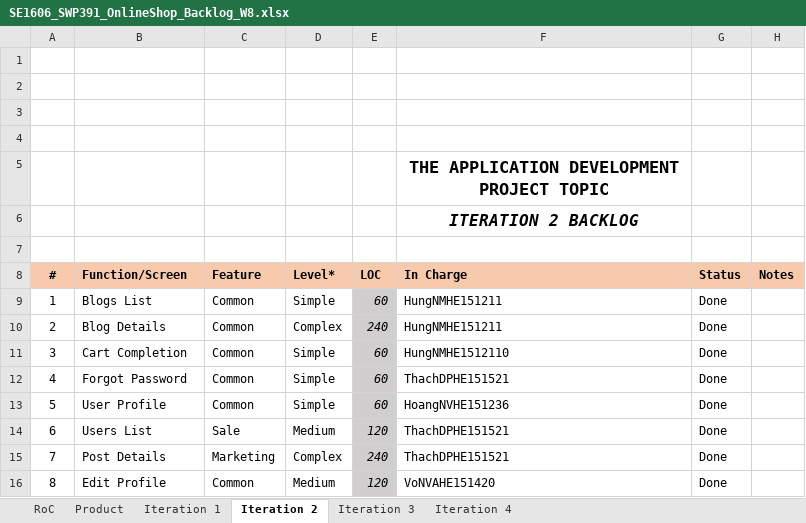
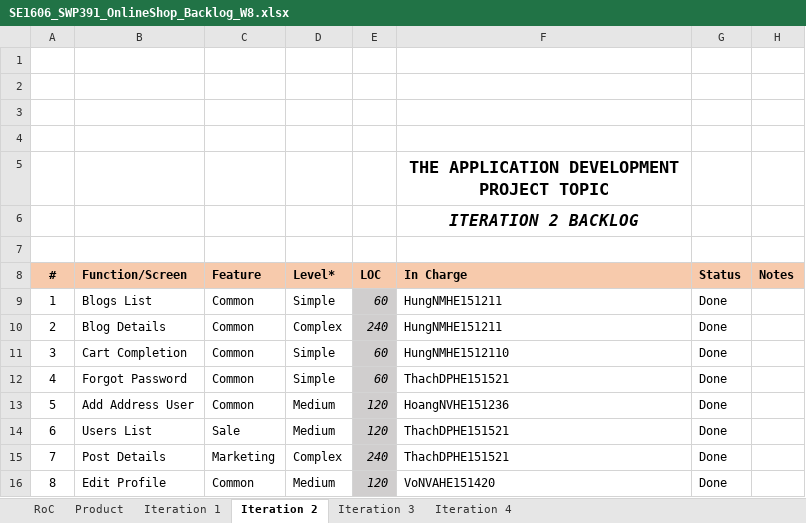
Before and after one commit to Happy-2001/SWP391, an Excel workbook: Documents/SE1606_SWP391_OnlineShop_Backlog_W8.xlsx, sheet Iteration 2, drawn as a sheet; values as stored, in another font and other column widths than the file's, no borders; charts and pictures not drawn; the diff names each change by its address in the sheet, - before the commit and + after, or states it on an @@ line.

Commit message:
address user

```diff
--- a/Documents/SE1606_SWP391_OnlineShop_Backlog_W8.xlsx (sheet Iteration 2)
+++ b/Documents/SE1606_SWP391_OnlineShop_Backlog_W8.xlsx (sheet Iteration 2)
-B13 (Function/Screen): User Profile
+B13 (Function/Screen): Add Address User
-D13 (Level*): Simple
+D13 (Level*): Medium
-E13 (LOC): 60
+E13 (LOC): 120
```
Also changed, not shown: sheet Product, 5 other files.
